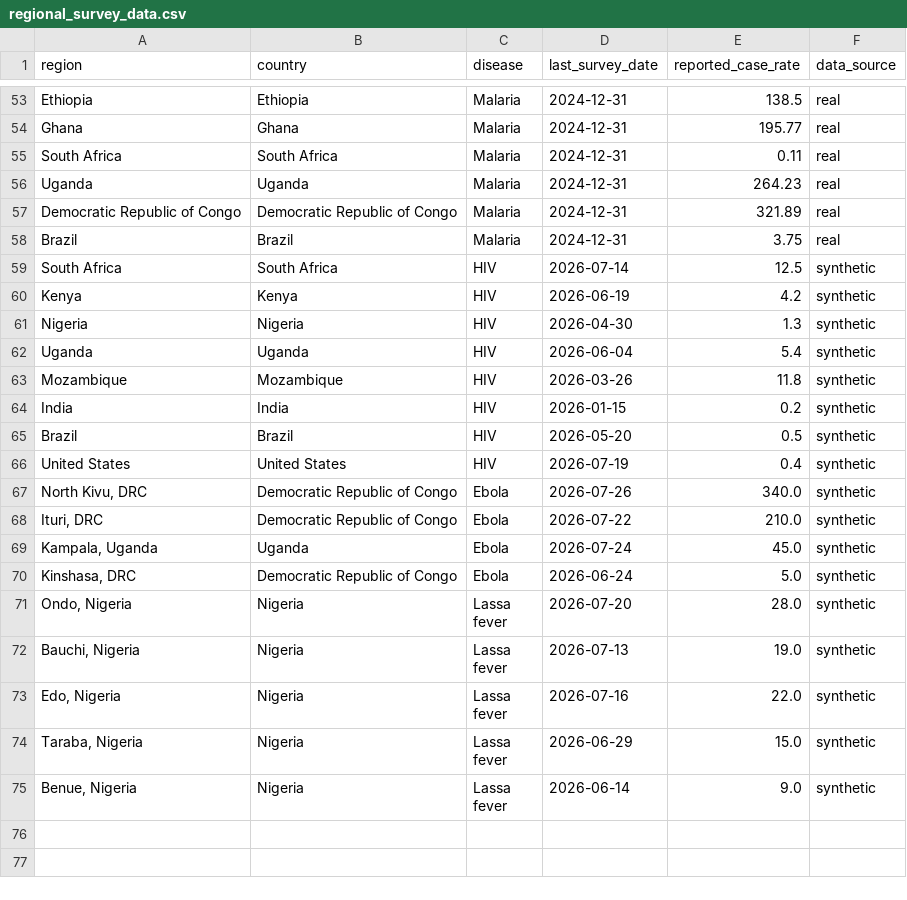
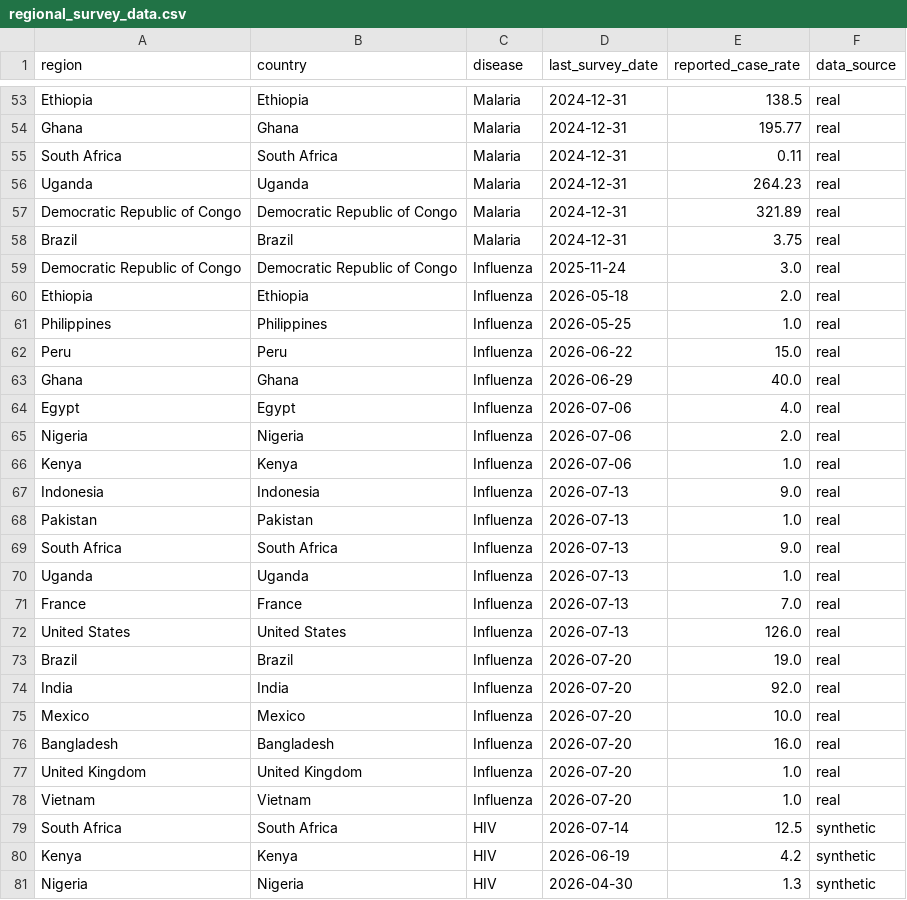
Before and after one commit to LANRE025/Luminalix, a CSV file: data/combined/regional_survey_data.csv, drawn as a sheet; only a part is shown, gaps mark what is left out; the shorter side is filled out with more unchanged rows; the diff covers the shown part only.

Commit message:
Complete core agent pipeline: real data sourcing, corrected DataHub architecture, Vertex AI reasoning, and verified write-back
- 4 real diseases (COVID-19, TB, Influenza, Malaria) + 3 synthetic
  (HIV, Ebola, Lassa fever), 94 rows, fully licensed/attributed
- Split data_access.py (real region queries) from datahub_client.py
  (dataset-level metadata + write-back only, per MCP's actual scope)
- Migrated reasoning to Vertex AI (gemini-3.5-flash) after free-tier
  rate limits
- Verified write-back live in DataHub UI across multiple full runs
- Added Apache 2.0 LICENSE

```diff
--- a/data/combined/regional_survey_data.csv
+++ b/data/combined/regional_survey_data.csv
@@ -58,2 +58,22 @@ Democratic Republic of Congo,Democratic Republic of Congo,Malaria,2024-12-31,321
 Brazil,Brazil,Malaria,2024-12-31,3.75,real
+Democratic Republic of Congo,Democratic Republic of Congo,Influenza,2025-11-24,3.0,real
+Ethiopia,Ethiopia,Influenza,2026-05-18,2.0,real
+Philippines,Philippines,Influenza,2026-05-25,1.0,real
+Peru,Peru,Influenza,2026-06-22,15.0,real
+Ghana,Ghana,Influenza,2026-06-29,40.0,real
+Egypt,Egypt,Influenza,2026-07-06,4.0,real
+Nigeria,Nigeria,Influenza,2026-07-06,2.0,real
+Kenya,Kenya,Influenza,2026-07-06,1.0,real
+Indonesia,Indonesia,Influenza,2026-07-13,9.0,real
+Pakistan,Pakistan,Influenza,2026-07-13,1.0,real
+South Africa,South Africa,Influenza,2026-07-13,9.0,real
+Uganda,Uganda,Influenza,2026-07-13,1.0,real
+France,France,Influenza,2026-07-13,7.0,real
+United States,United States,Influenza,2026-07-13,126.0,real
+Brazil,Brazil,Influenza,2026-07-20,19.0,real
+India,India,Influenza,2026-07-20,92.0,real
+Mexico,Mexico,Influenza,2026-07-20,10.0,real
+Bangladesh,Bangladesh,Influenza,2026-07-20,16.0,real
+United Kingdom,United Kingdom,Influenza,2026-07-20,1.0,real
+Vietnam,Vietnam,Influenza,2026-07-20,1.0,real
 South Africa,South Africa,HIV,2026-07-14,12.5,synthetic
```
Also changed, not shown: 20 edited cells elsewhere in this file, 20 other files.
